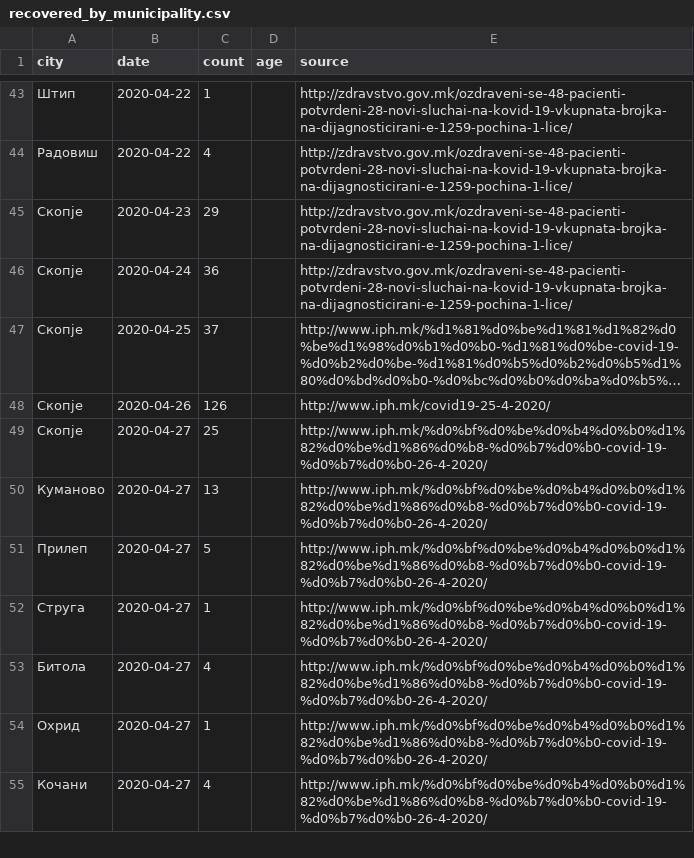
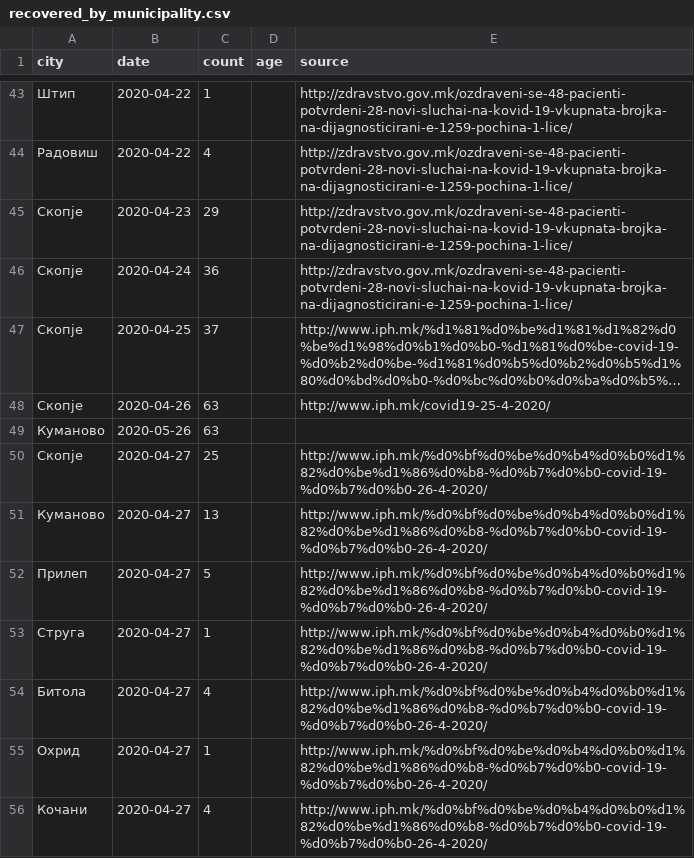
Before and after one commit to klupp/opendata, a CSV file: mk/covid19/datasets/recovered_by_municipality.csv, drawn as a sheet; only a part is shown, gaps mark what is left out; long unchanged cells end in …; the diff names each change by its address in the sheet, - before the commit and + after, or states it on an @@ line.

Commit message:
update covid19 Sat 02 May 2020 02:56:04 PM CEST

```diff
--- a/mk/covid19/datasets/recovered_by_municipality.csv
+++ b/mk/covid19/datasets/recovered_by_municipality.csv
-C48 (count): 126
+C48 (count): 63
+row 49: Куманово | 2020-05-26 | 63
```
Also changed, not shown: 1 other file.
